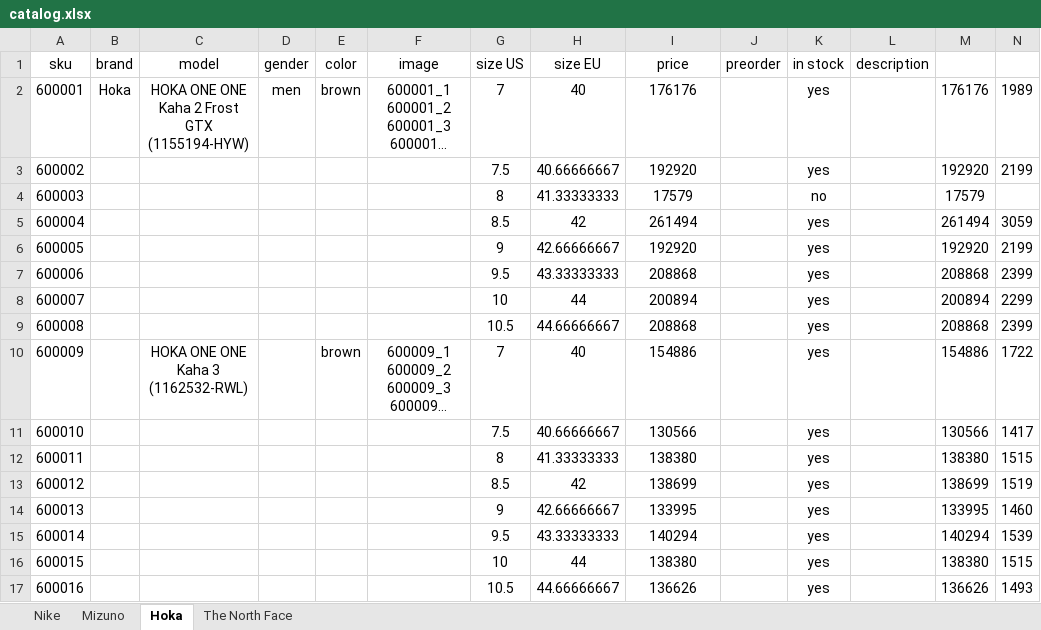
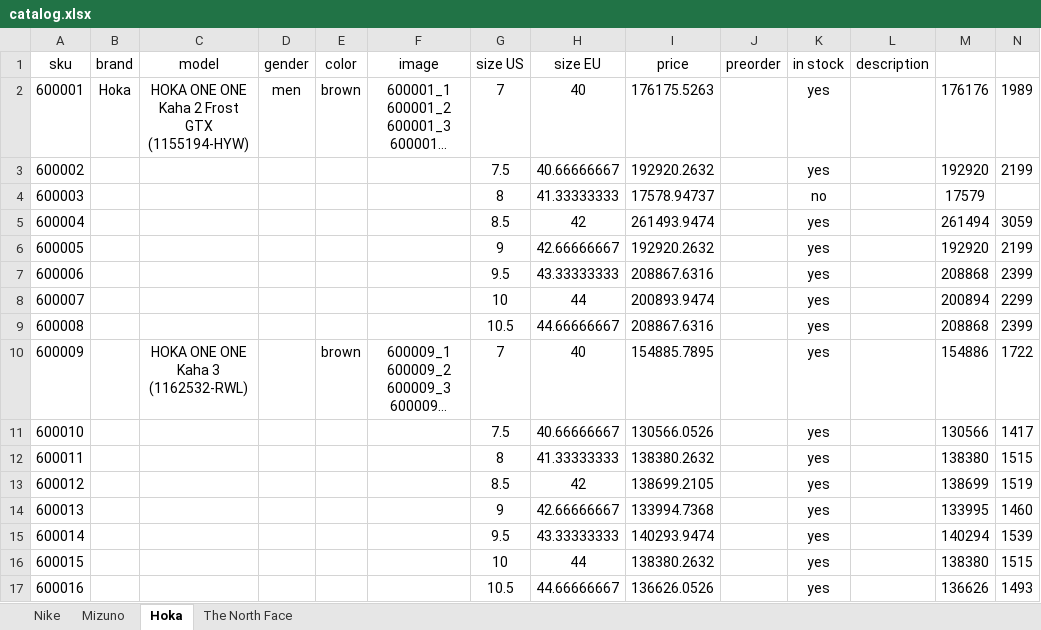
Before and after one commit to dauralio-cell/jmd_store, an Excel workbook: data/catalog.xlsx, sheet Hoka, drawn as a sheet; long unchanged cells end in …; values as stored, in another font and other column widths than the file's, no borders; the diff names each change by its address in the sheet, - before the commit and + after, or states it on an @@ line.

```diff
--- a/data/catalog.xlsx (sheet Hoka)
+++ b/data/catalog.xlsx (sheet Hoka)
-I2 (price): 176176
+I2 (price): 176175.5263
-I3 (price): 192920
+I3 (price): 192920.2632
-I4 (price): 17579
+I4 (price): 17578.94737
-I5 (price): 261494
+I5 (price): 261493.9474
-I6 (price): 192920
+I6 (price): 192920.2632
-I7 (price): 208868
+I7 (price): 208867.6316
-I8 (price): 200894
+I8 (price): 200893.9474
-I9 (price): 208868
+I9 (price): 208867.6316
-I10 (price): 154886
+I10 (price): 154885.7895
-I11 (price): 130566
+I11 (price): 130566.0526
-I12 (price): 138380
+I12 (price): 138380.2632
-I13 (price): 138699
+I13 (price): 138699.2105
-I14 (price): 133995
+I14 (price): 133994.7368
-I15 (price): 140294
+I15 (price): 140293.9474
-I16 (price): 138380
+I16 (price): 138380.2632
-I17 (price): 136626
+I17 (price): 136626.0526
```
Also changed, not shown: sheet The North Face, 3 other files.
